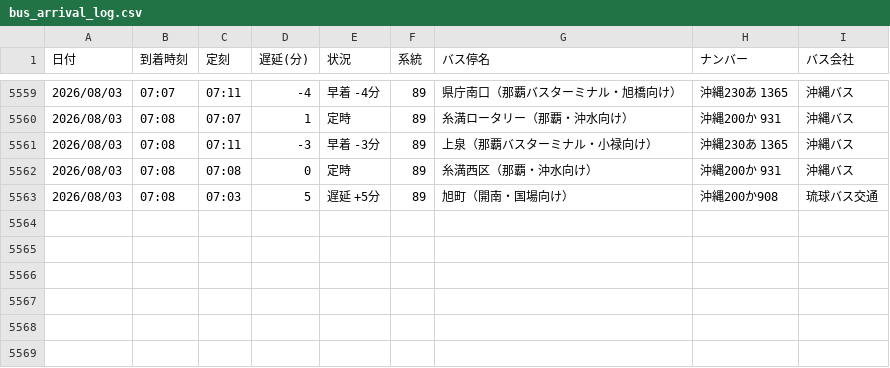
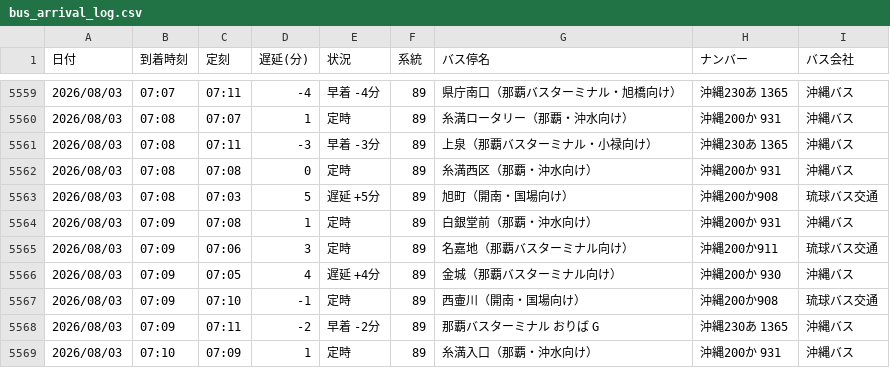
Before and after one commit to uy819/bus-tracker, a CSV file: bus_arrival_log.csv, drawn as a sheet; only a part is shown, gaps mark what is left out; the diff names each change by its address in the sheet, - before the commit and + after, or states it on an @@ line.

```diff
--- a/bus_arrival_log.csv
+++ b/bus_arrival_log.csv
+row 5564: 2026/08/03 | 07:09 | 07:08 | 1 | 定時 | 89 | 白銀堂前（那覇・沖水向け） | 沖縄200か 931 | 沖縄バス
+row 5565: 2026/08/03 | 07:09 | 07:06 | 3 | 定時 | 89 | 名嘉地（那覇バスターミナル向け） | 沖縄200か911 | 琉球バス交通
+row 5566: 2026/08/03 | 07:09 | 07:05 | 4 | 遅延 +4分 | 89 | 金城（那覇バスターミナル向け） | 沖縄200か 930 | 沖縄バス
+row 5567: 2026/08/03 | 07:09 | 07:10 | -1 | 定時 | 89 | 西壷川（開南・国場向け） | 沖縄200か908 | 琉球バス交通
+row 5568: 2026/08/03 | 07:09 | 07:11 | -2 | 早着 -2分 | 89 | 那覇バスターミナル おりば G | 沖縄230あ 1365 | 沖縄バス
+row 5569: 2026/08/03 | 07:10 | 07:09 | 1 | 定時 | 89 | 糸満入口（那覇・沖水向け） | 沖縄200か 931 | 沖縄バス
```
Also changed, not shown: 1 other file.
